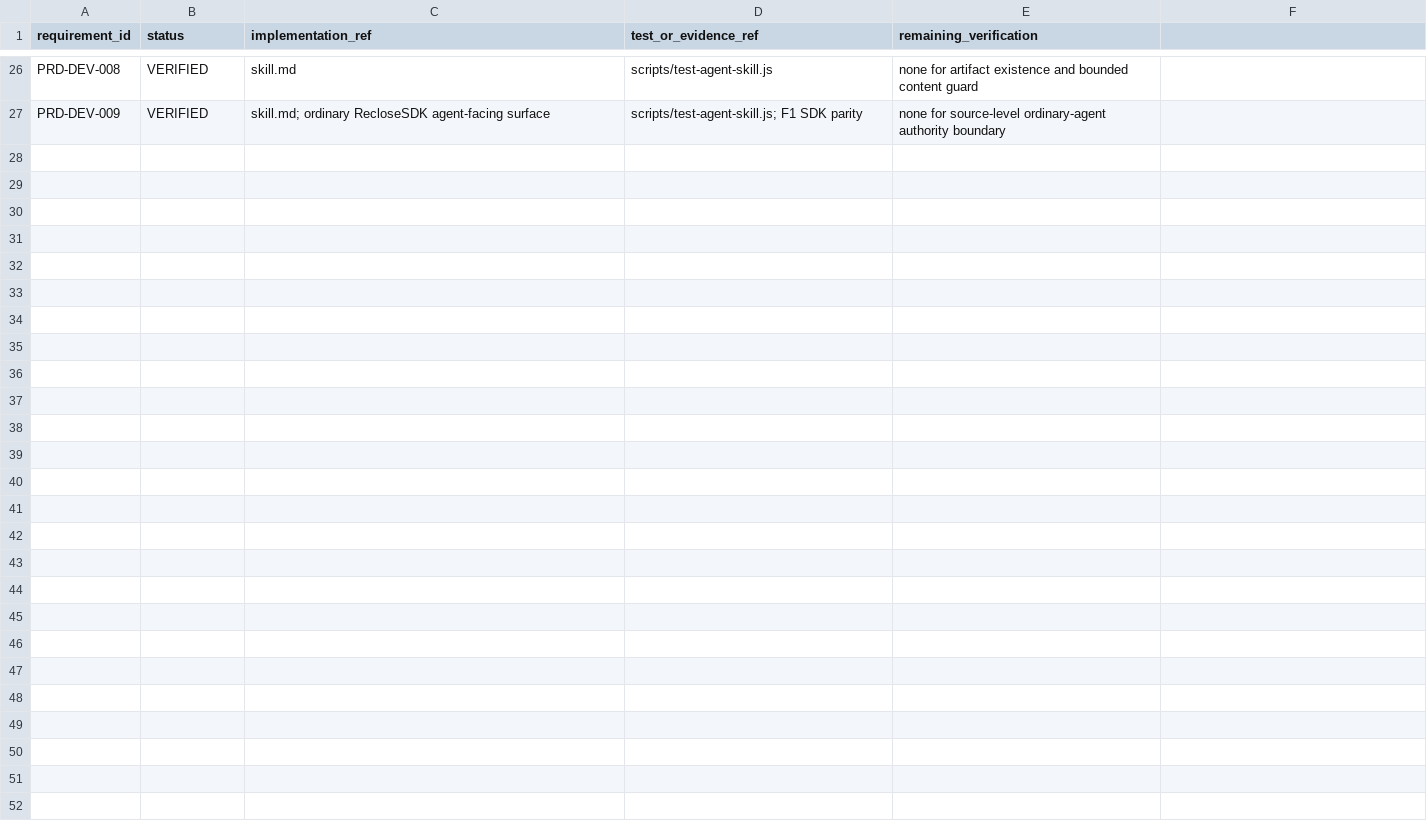
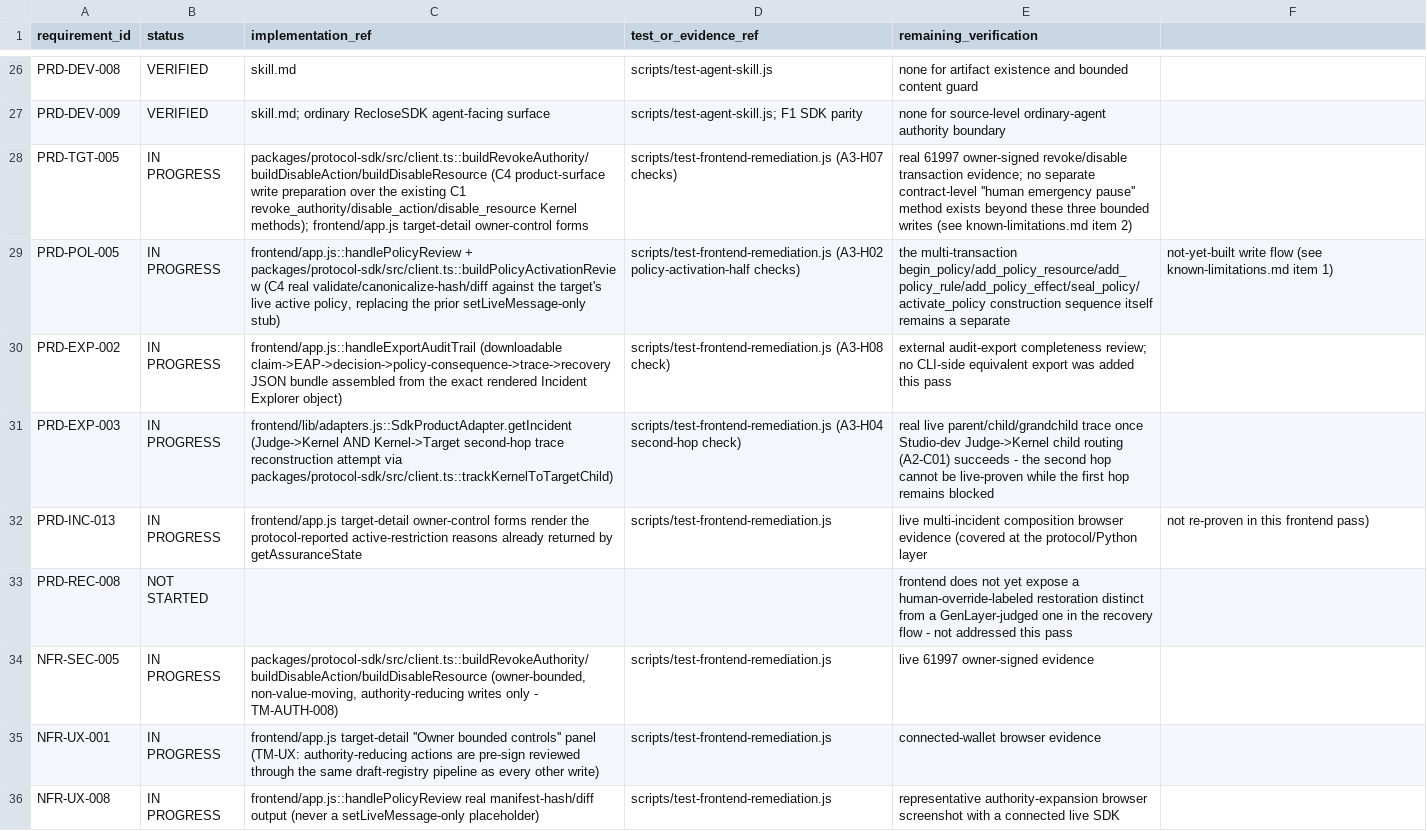
Before and after one commit to ometere123/reclose, a CSV file: docs/execution/audit-packets/A3-attempt-2/requirements.csv, drawn as a sheet; only a part is shown, gaps mark what is left out; the diff names each change by its address in the sheet, - before the commit and + after, or states it on an @@ line.

```diff
--- a/docs/execution/audit-packets/A3-attempt-2/requirements.csv
+++ b/docs/execution/audit-packets/A3-attempt-2/requirements.csv
+row 28: PRD-TGT-005 | IN PROGRESS | packages/protocol-sdk/src/client.ts::buildRevokeAuthority/buildDisableAction/buildDisableResource (C4 product-surface write preparation over the existing C1 revoke_authority/disable_action/disable_resource Kernel methods); frontend/app.js target-detail owner-control forms | scripts/test-frontend-remediation.js (A3-H07 checks) | real 61997 owner-signed revoke/disable transaction evidence; no separate contract-level ''human emergency pause'' method exists beyond these three bounded writes (see known-limitations.md item 2)
+row 29: PRD-POL-005 | IN PROGRESS | frontend/app.js::handlePolicyReview + packages/protocol-sdk/src/client.ts::buildPolicyActivationReview (C4 real validate/canonicalize-hash/diff against the target's live active policy, replacing the prior setLiveMessage-only stub) | scripts/test-frontend-remediation.js (A3-H02 policy-activation-half checks) | the multi-transaction begin_policy/add_policy_resource/add_policy_rule/add_policy_effect/seal_policy/activate_policy construction sequence itself remains a separate | not-yet-built write flow (see known-limitations.md item 1)
+row 30: PRD-EXP-002 | IN PROGRESS | frontend/app.js::handleExportAuditTrail (downloadable claim->EAP->decision->policy-consequence->trace->recovery JSON bundle assembled from the exact rendered Incident Explorer object) | scripts/test-frontend-remediation.js (A3-H08 check) | external audit-export completeness review; no CLI-side equivalent export was added this pass
+row 31: PRD-EXP-003 | IN PROGRESS | frontend/lib/adapters.js::SdkProductAdapter.getIncident (Judge->Kernel AND Kernel->Target second-hop trace reconstruction attempt via packages/protocol-sdk/src/client.ts::trackKernelToTargetChild) | scripts/test-frontend-remediation.js (A3-H04 second-hop check) | real live parent/child/grandchild trace once Studio-dev Judge->Kernel child routing (A2-C01) succeeds - the second hop cannot be live-proven while the first hop remains blocked
+row 32: PRD-INC-013 | IN PROGRESS | frontend/app.js target-detail owner-control forms render the protocol-reported active-restriction reasons already returned by getAssuranceState | scripts/test-frontend-remediation.js | live multi-incident composition browser evidence (covered at the protocol/Python layer | not re-proven in this frontend pass)
+row 33: PRD-REC-008 | NOT STARTED |  |  | frontend does not yet expose a human-override-labeled restoration distinct from a GenLayer-judged one in the recovery flow - not addressed this pass
+row 34: NFR-SEC-005 | IN PROGRESS | packages/protocol-sdk/src/client.ts::buildRevokeAuthority/buildDisableAction/buildDisableResource (owner-bounded, non-value-moving, authority-reducing writes only - TM-AUTH-008) | scripts/test-frontend-remediation.js | live 61997 owner-signed evidence
+row 35: NFR-UX-001 | IN PROGRESS | frontend/app.js target-detail ''Owner bounded controls'' panel (TM-UX: authority-reducing actions are pre-sign reviewed through the same draft-registry pipeline as every other write) | scripts/test-frontend-remediation.js | connected-wallet browser evidence
+row 36: NFR-UX-008 | IN PROGRESS | frontend/app.js::handlePolicyReview real manifest-hash/diff output (never a setLiveMessage-only placeholder) | scripts/test-frontend-remediation.js | representative authority-expansion browser screenshot with a connected live SDK
```
Also changed, not shown: 8 other files.
